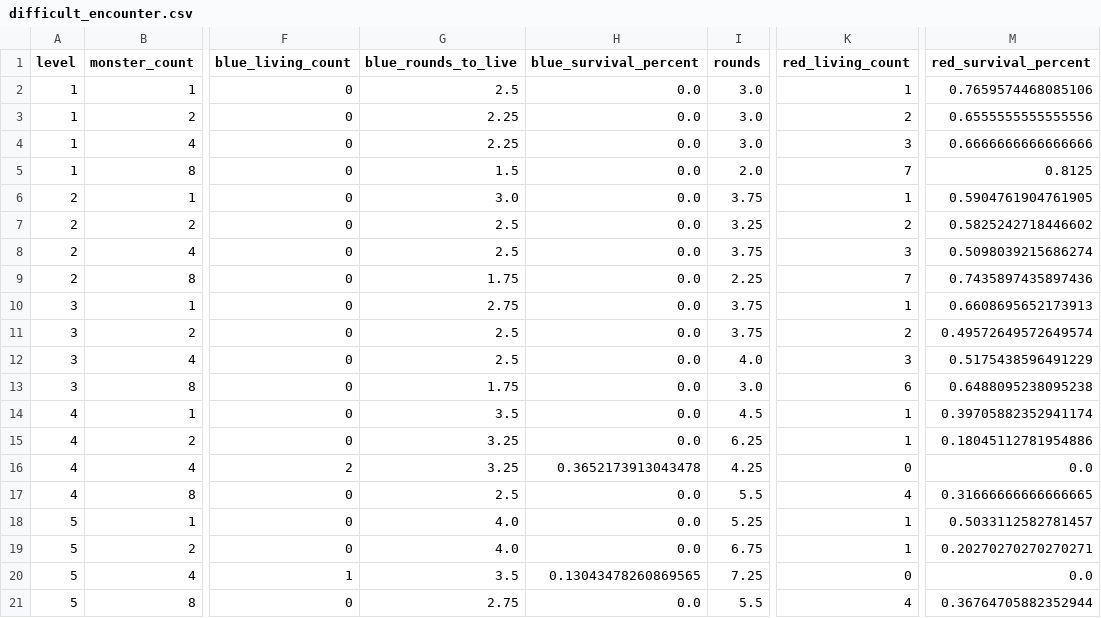
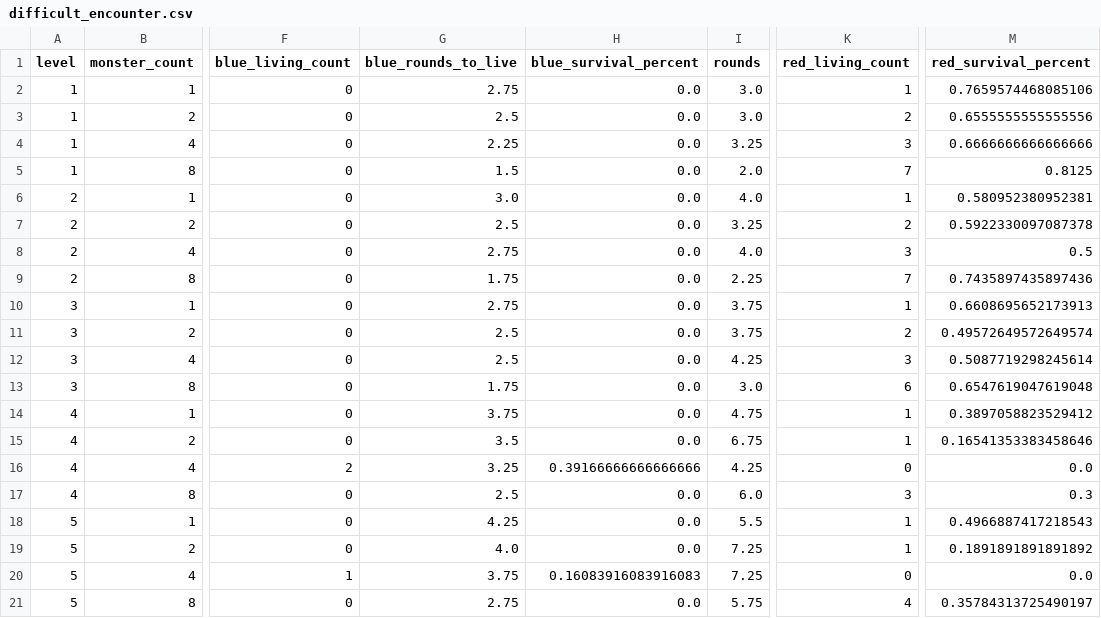
Before and after one commit to Vadskye/Rise, a CSV file: rust/combat_results/difficult_encounter.csv, drawn as a sheet; only a part is shown, gaps mark what is left out; the diff covers the shown part only; the diff names each change by its address in the sheet, - before the commit and + after, or states it on an @@ line.

```diff
--- a/rust/combat_results/difficult_encounter.csv
+++ b/rust/combat_results/difficult_encounter.csv
-G2 (blue_rounds_to_live): 2.5
+G2 (blue_rounds_to_live): 2.75
-G3 (blue_rounds_to_live): 2.25
+G3 (blue_rounds_to_live): 2.5
-I4 (rounds): 3.0
+I4 (rounds): 3.25
-I6 (rounds): 3.75
+I6 (rounds): 4.0
-M6 (red_survival_percent): 0.5904761904761905
+M6 (red_survival_percent): 0.580952380952381
-M7 (red_survival_percent): 0.5825242718446602
+M7 (red_survival_percent): 0.5922330097087378
-G8 (blue_rounds_to_live): 2.5
+G8 (blue_rounds_to_live): 2.75
-I8 (rounds): 3.75
+I8 (rounds): 4.0
-M8 (red_survival_percent): 0.5098039215686274
+M8 (red_survival_percent): 0.5
-I12 (rounds): 4.0
+I12 (rounds): 4.25
-M12 (red_survival_percent): 0.5175438596491229
+M12 (red_survival_percent): 0.5087719298245614
-M13 (red_survival_percent): 0.6488095238095238
+M13 (red_survival_percent): 0.6547619047619048
-G14 (blue_rounds_to_live): 3.5
+G14 (blue_rounds_to_live): 3.75
-I14 (rounds): 4.5
+I14 (rounds): 4.75
-M14 (red_survival_percent): 0.39705882352941174
+M14 (red_survival_percent): 0.3897058823529412
-G15 (blue_rounds_to_live): 3.25
+G15 (blue_rounds_to_live): 3.5
-I15 (rounds): 6.25
+I15 (rounds): 6.75
-M15 (red_survival_percent): 0.18045112781954886
+M15 (red_survival_percent): 0.16541353383458646
-H16 (blue_survival_percent): 0.3652173913043478
+H16 (blue_survival_percent): 0.39166666666666666
-I17 (rounds): 5.5
+I17 (rounds): 6.0
-K17 (red_living_count): 4
+K17 (red_living_count): 3
-M17 (red_survival_percent): 0.31666666666666665
+M17 (red_survival_percent): 0.3
-G18 (blue_rounds_to_live): 4.0
+G18 (blue_rounds_to_live): 4.25
-I18 (rounds): 5.25
+I18 (rounds): 5.5
-M18 (red_survival_percent): 0.5033112582781457
+M18 (red_survival_percent): 0.4966887417218543
-I19 (rounds): 6.75
+I19 (rounds): 7.25
-M19 (red_survival_percent): 0.20270270270270271
+M19 (red_survival_percent): 0.1891891891891892
-G20 (blue_rounds_to_live): 3.5
+G20 (blue_rounds_to_live): 3.75
-H20 (blue_survival_percent): 0.13043478260869565
+H20 (blue_survival_percent): 0.16083916083916083
-I21 (rounds): 5.5
+I21 (rounds): 5.75
-M21 (red_survival_percent): 0.36764705882352944
+M21 (red_survival_percent): 0.35784313725490197
```
Also changed, not shown: 126 edited cells elsewhere in this file, rust/combat_results/standard_encounter.csv, 2 other files.
